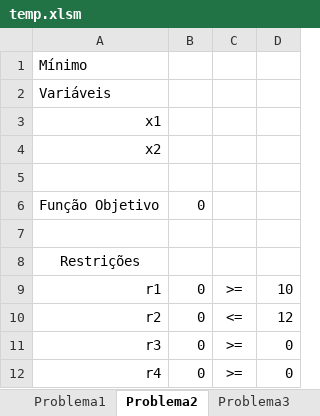
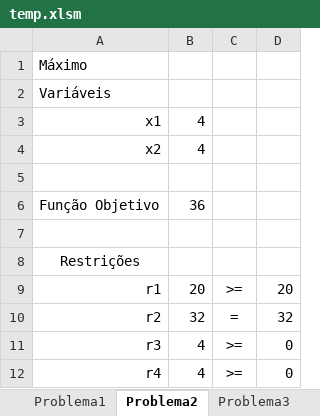
Before and after one commit to aguilasa/solver, an Excel workbook: temp.xlsm, sheet Problema2, drawn as a sheet; values as stored, in another font and other column widths than the file's, no borders; charts and pictures not drawn; the diff names each change by its address in the sheet, - before the commit and + after, or states it on an @@ line.

```diff
--- a/temp.xlsm (sheet Problema2)
+++ b/temp.xlsm (sheet Problema2)
-A1: Mínimo
+A1: Máximo
-B3:B4: (empty)
+B3:B4: 4
-B6: 0
+B6: 36
-B9: 0
+B9: 20
-D9: 10
+D9: 20
-B10: 0
+B10: 32
-C10: <=
+C10: =
-D10: 12
+D10: 32
-B11:B12: 0
+B11:B12: 4
```
Also changed, not shown: sheet Problema6, sheet Problema3, sheet Problema1, sheet Problema5, sheet Problema4, other sheet tabs, formulas that keep their value, charts or pictures, 8 other files.
